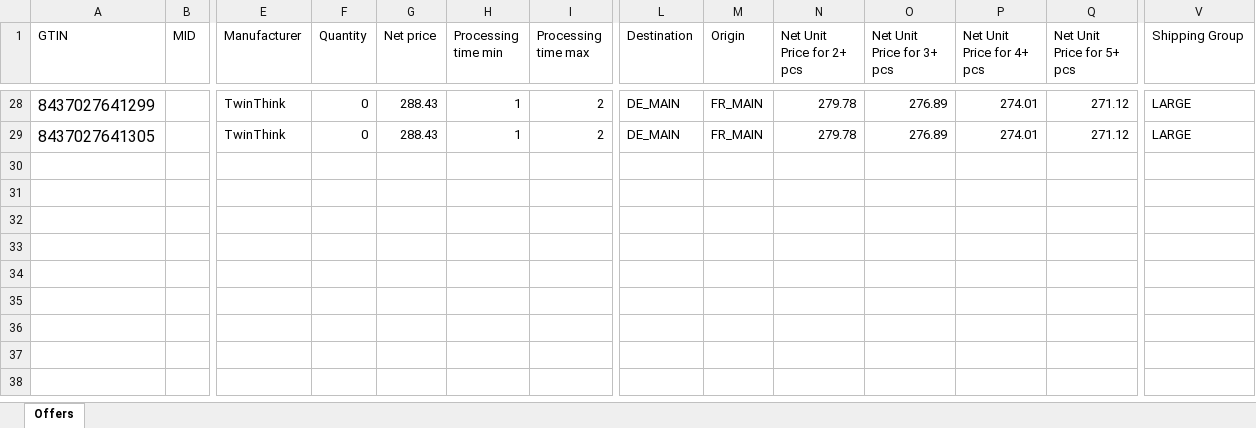
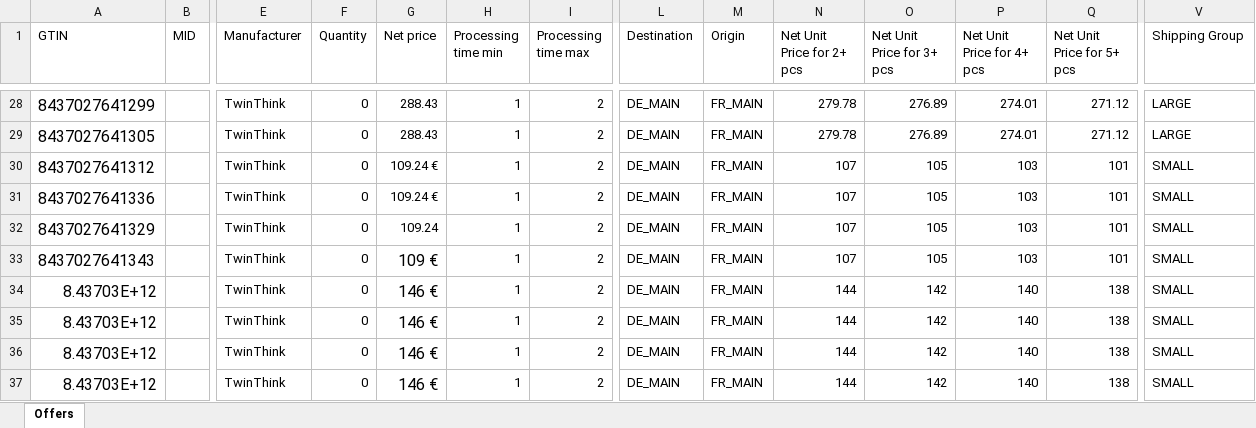
Before and after one commit to hecoronline-ctrl/fichero-maestro-web, an Excel workbook: public/plantillas/Makro/offer_template DE.xlsx, sheet Offers, drawn as a sheet; only a part is shown, gaps mark what is left out; values as stored, in another font and other column widths than the file's, no borders; rows hold the shown columns only; the diff names each change by its address in the sheet, - before the commit and + after, or states it on an @@ line.

```diff
--- a/public/plantillas/Makro/offer_template DE.xlsx (sheet Offers)
+++ b/public/plantillas/Makro/offer_template DE.xlsx (sheet Offers)
+row 30: 8437027641312 |  | TwinThink | 0 | 109.24 € | 1 | 2 | DE_MAIN | FR_MAIN | 107 | 105 | 103 | 101 | SMALL
+row 31: 8437027641336 |  | TwinThink | 0 | 109.24 € | 1 | 2 | DE_MAIN | FR_MAIN | 107 | 105 | 103 | 101 | SMALL
+row 32: 8437027641329 |  | TwinThink | 0 | 109.24 | 1 | 2 | DE_MAIN | FR_MAIN | 107 | 105 | 103 | 101 | SMALL
+row 33: 8437027641343 |  | TwinThink | 0 | 109 € | 1 | 2 | DE_MAIN | FR_MAIN | 107 | 105 | 103 | 101 | SMALL
+row 34: 8.43703E+12 |  | TwinThink | 0 | 146 € | 1 | 2 | DE_MAIN | FR_MAIN | 144 | 142 | 140 | 138 | SMALL
+row 35: 8.43703E+12 |  | TwinThink | 0 | 146 € | 1 | 2 | DE_MAIN | FR_MAIN | 144 | 142 | 140 | 138 | SMALL
+row 36: 8.43703E+12 |  | TwinThink | 0 | 146 € | 1 | 2 | DE_MAIN | FR_MAIN | 144 | 142 | 140 | 138 | SMALL
+row 37: 8.43703E+12 |  | TwinThink | 0 | 146 € | 1 | 2 | DE_MAIN | FR_MAIN | 144 | 142 | 140 | 138 | SMALL
```
Also changed, not shown: public/plantillas/Makro/offer_template ES.xlsx, public/plantillas/Makro/offer_template FR.xlsx, 10 other files.
